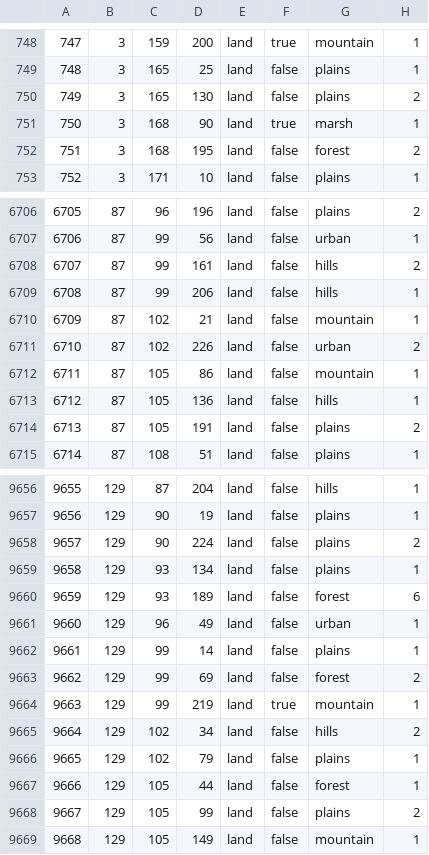
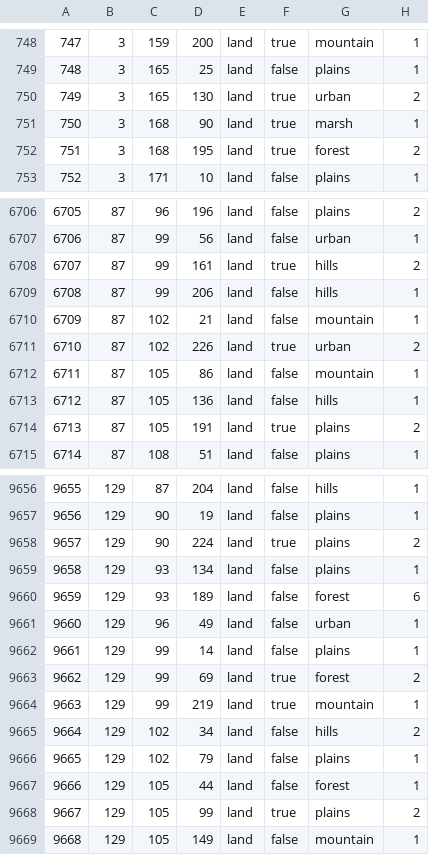
Before and after one commit to King66george/US-State-Mod, a CSV file: map/definition.csv.fixed.csv, drawn as a sheet; only a part is shown, gaps mark what is left out; the diff covers the shown part only.

```diff
--- a/map/definition.csv.fixed.csv
+++ b/map/definition.csv.fixed.csv
@@ -749,5 +749,5 @@
 748;3;165;25;land;false;plains;1
-749;3;165;130;land;false;plains;2
+749;3;165;130;land;true;urban;2
 750;3;168;90;land;true;marsh;1
-751;3;168;195;land;false;forest;2
+751;3;168;195;land;true;forest;2
 752;3;171;10;land;false;plains;1
@@ -6707,9 +6707,9 @@
 6706;87;99;56;land;false;urban;1
-6707;87;99;161;land;false;hills;2
+6707;87;99;161;land;true;hills;2
 6708;87;99;206;land;false;hills;1
 6709;87;102;21;land;false;mountain;1
-6710;87;102;226;land;false;urban;2
+6710;87;102;226;land;true;urban;2
 6711;87;105;86;land;false;mountain;1
 6712;87;105;136;land;false;hills;1
-6713;87;105;191;land;false;plains;2
+6713;87;105;191;land;true;plains;2
 6714;87;108;51;land;false;plains;1
@@ -9657,3 +9657,3 @@
 9656;129;90;19;land;false;plains;1
-9657;129;90;224;land;false;plains;2
+9657;129;90;224;land;true;plains;2
 9658;129;93;134;land;false;plains;1
@@ -9662,3 +9662,3 @@
 9661;129;99;14;land;false;plains;1
-9662;129;99;69;land;false;forest;2
+9662;129;99;69;land;true;forest;2
 9663;129;99;219;land;true;mountain;1
@@ -9667,3 +9667,3 @@
 9666;129;105;44;land;false;forest;1
-9667;129;105;99;land;false;plains;2
+9667;129;105;99;land;true;plains;2
 9668;129;105;149;land;false;mountain;1
```
Also changed, not shown: 13 removed rows and 85 edited cells elsewhere in this file, 1 other file.
